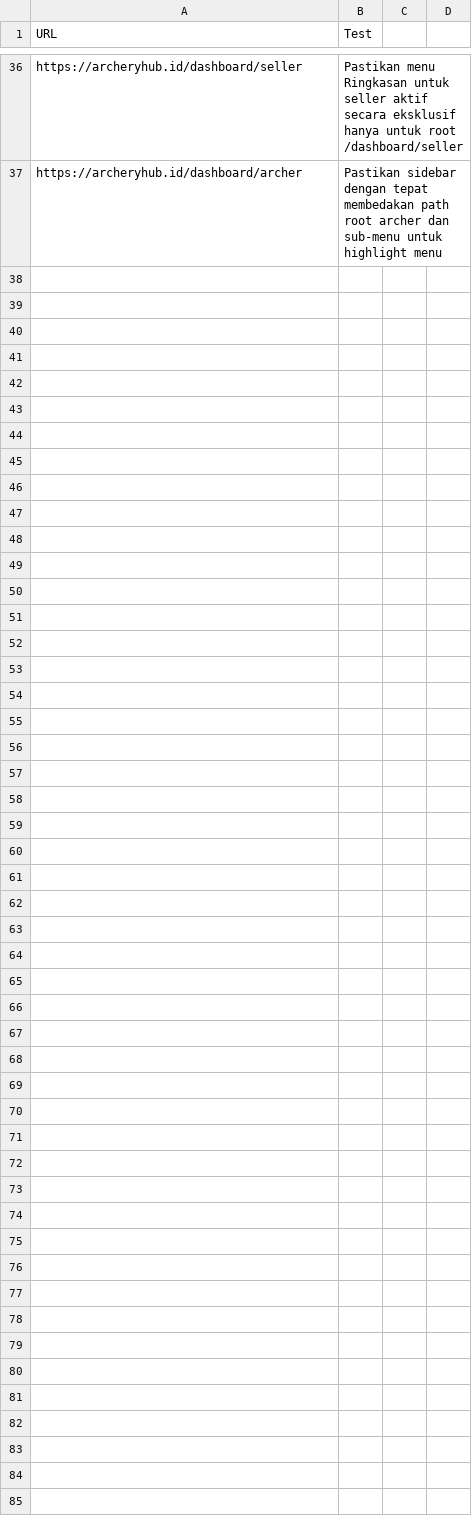
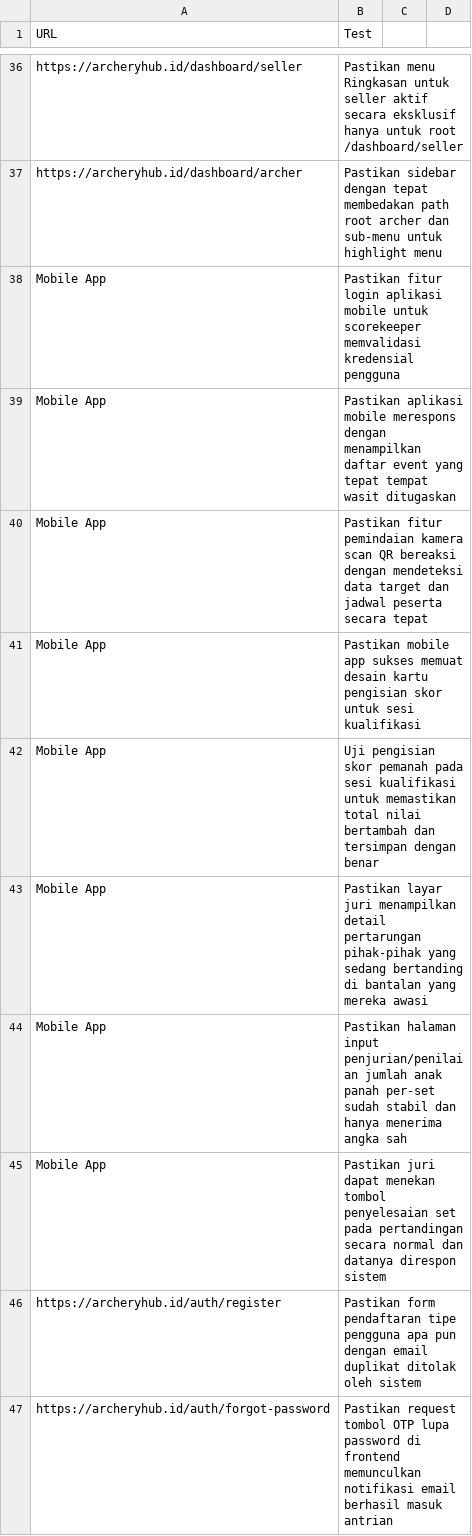
Before and after one commit to ichsanputr/archeryhub-app, a CSV file: qa_test_cases.csv, drawn as a sheet; only a part is shown, gaps mark what is left out; the diff covers the shown part only.

```diff
--- a/qa_test_cases.csv
+++ b/qa_test_cases.csv
@@ -37 +37,11 @@ https://archeryhub.id/dashboard/seller,Pastikan menu Ringkasan untuk seller akti
 https://archeryhub.id/dashboard/archer,Pastikan sidebar dengan tepat membedakan path root archer dan sub-menu untuk highlight menu
+Mobile App,Pastikan fitur login aplikasi mobile untuk scorekeeper memvalidasi kredensial pengguna
+Mobile App,Pastikan aplikasi mobile merespons dengan menampilkan daftar event yang tepat tempat wasit ditugaskan
+Mobile App,Pastikan fitur pemindaian kamera scan QR bereaksi dengan mendeteksi data target dan jadwal peserta secara tepat
+Mobile App,Pastikan mobile app sukses memuat desain kartu pengisian skor untuk sesi kualifikasi
+Mobile App,Uji pengisian skor pemanah pada sesi kualifikasi untuk memastikan total nilai bertambah dan tersimpan dengan benar
+Mobile App,Pastikan layar juri menampilkan detail pertarungan pihak-pihak yang sedang bertanding di bantalan yang mereka awasi
+Mobile App,Pastikan halaman input penjurian/penilaian jumlah anak panah per-set sudah stabil dan hanya menerima angka sah
+Mobile App,Pastikan juri dapat menekan tombol penyelesaian set pada pertandingan secara normal dan datanya direspon sistem
+https://archeryhub.id/auth/register,Pastikan form pendaftaran tipe pengguna apa pun dengan email duplikat ditolak oleh sistem
+https://archeryhub.id/auth/forgot-password,Pastikan request tombol OTP lupa password di frontend memunculkan notifikasi email berhasil masuk antrian
```
Also changed, not shown: 20 added rows, 2 removed rows and 8 edited cells elsewhere in this file, 3 other files.
